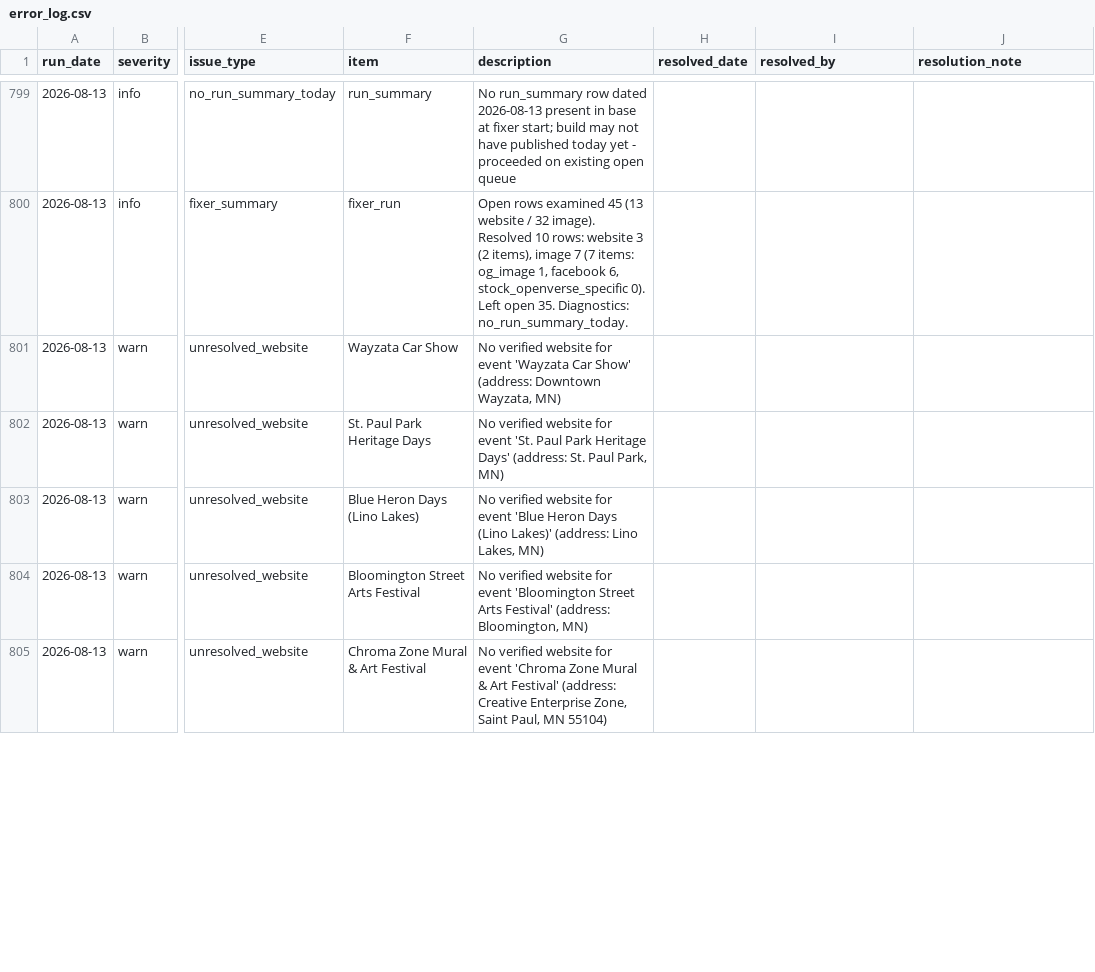
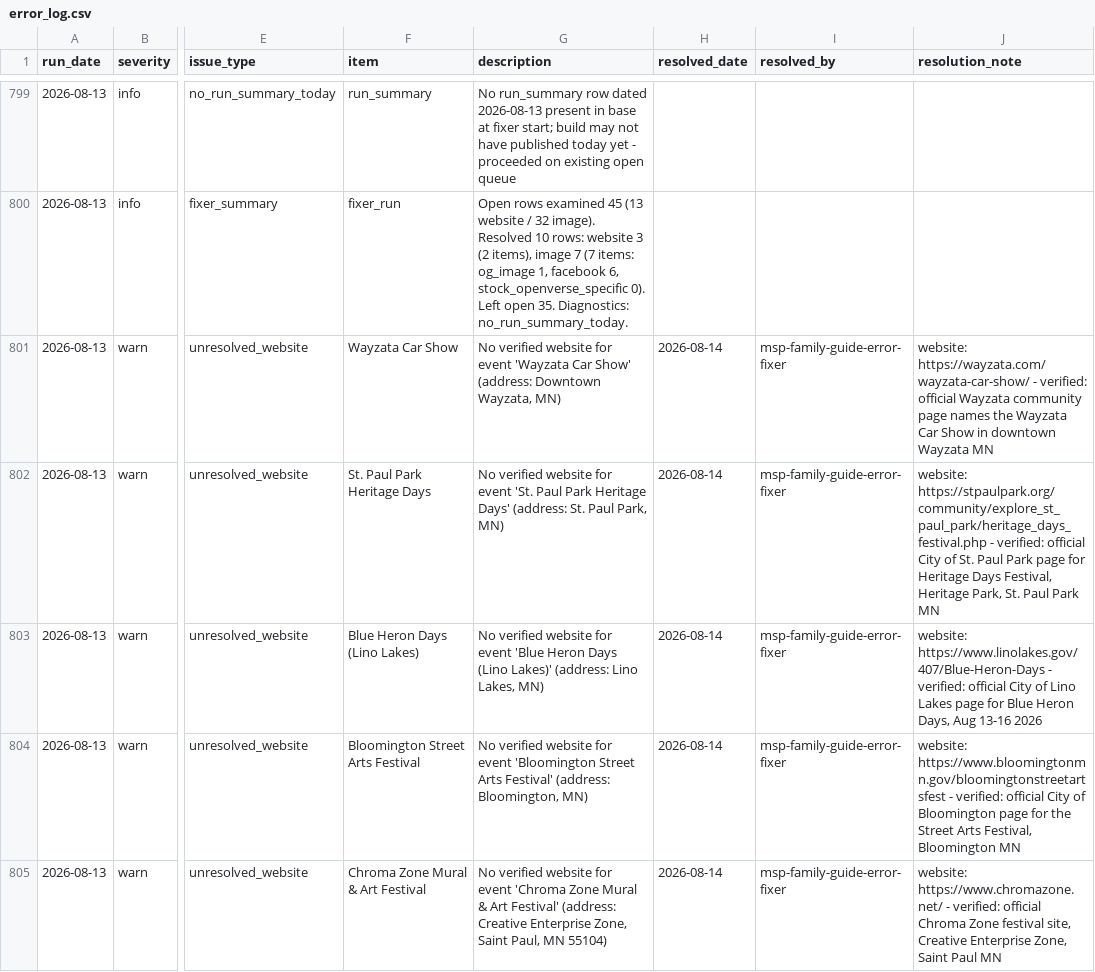
Before and after one commit to avlhohn/msp-family-feed, a CSV file: error_log.csv, drawn as a sheet; only a part is shown, gaps mark what is left out; the diff covers the shown part only; the diff names each change by its address in the sheet, - before the commit and + after, or states it on an @@ line.

Commit message:
Error log fixer 2026-08-14

```diff
--- a/error_log.csv
+++ b/error_log.csv
-H801:H805 (resolved_date): (empty)
+H801:H805 (resolved_date): 2026-08-14
-I801:I805 (resolved_by): (empty)
+I801:I805 (resolved_by): msp-family-guide-error-fixer
-J801 (resolution_note): (empty)
+J801 (resolution_note): website: https://wayzata.com/wayzata-car-show/ - verified: official Wayzata community page names the Wayzata Car Show in downtown Wayzata MN
-J802 (resolution_note): (empty)
+J802 (resolution_note): website: https://stpaulpark.org/community/explore_st_paul_park/heritage_days_festival.php - verified: official City of St. Paul Park page for Heritage Days Festival, Heritage Park, St. Paul Park MN
-J803 (resolution_note): (empty)
+J803 (resolution_note): website: https://www.linolakes.gov/407/Blue-Heron-Days - verified: official City of Lino Lakes page for Blue Heron Days, Aug 13-16 2026
-J804 (resolution_note): (empty)
+J804 (resolution_note): website: https://www.bloomingtonmn.gov/bloomingtonstreetartsfest - verified: official City of Bloomington page for the Street Arts Festival, Bloomington MN
-J805 (resolution_note): (empty)
+J805 (resolution_note): website: https://www.chromazone.net/ - verified: official Chroma Zone festival site, Creative Enterprise Zone, Saint Paul MN
```
Also changed, not shown: 2 added rows and 42 edited cells elsewhere in this file.
